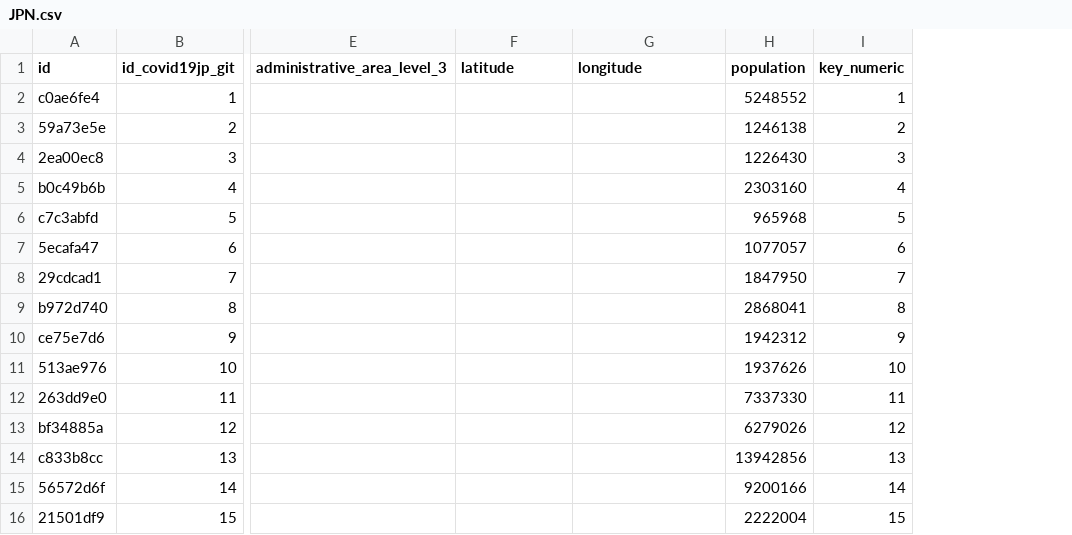
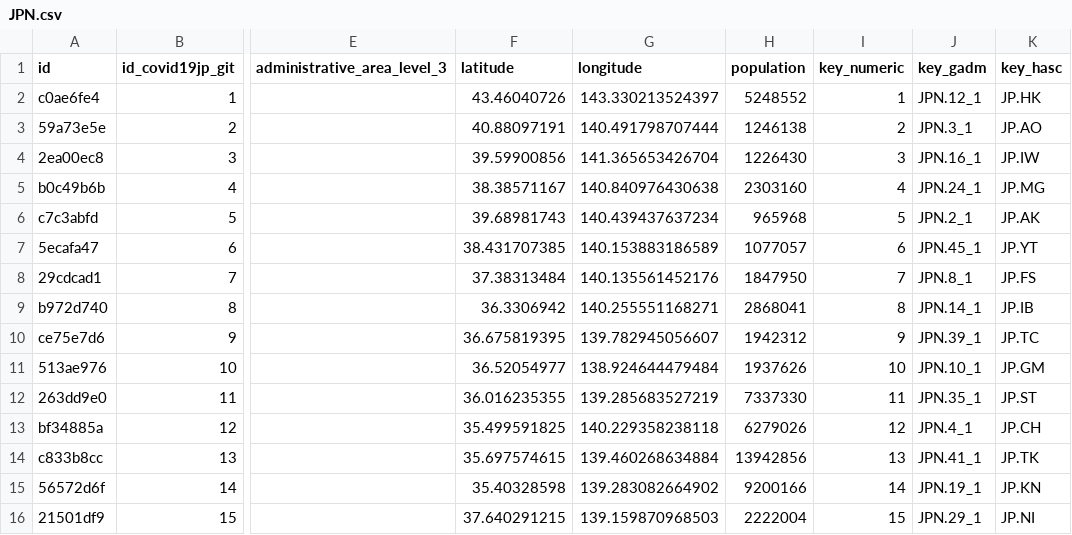
Before and after one commit to covid19datahub/COVID19, a CSV file: inst/extdata/db/JPN.csv, drawn as a sheet; only a part is shown, gaps mark what is left out; the diff covers the shown part only; the diff names each change by its address in the sheet, - before the commit and + after, or states it on an @@ line.

Commit message:
Update JPN.csv

```diff
--- a/inst/extdata/db/JPN.csv
+++ b/inst/extdata/db/JPN.csv
+column J (key_gadm), rows 2-16: JPN.12_1 | JPN.3_1 | JPN.16_1 | JPN.24_1 | JPN.2_1 | JPN.45_1 | JPN.8_1 | JPN.14_1 | JPN.39_1 | JPN.10_1 | JPN.35_1 | JPN.4_1 | JPN.41_1 | JPN.19_1 | JPN.29_1
+column K (key_hasc), rows 2-16: JP.HK | JP.AO | JP.IW | JP.MG | JP.AK | JP.YT | JP.FS | JP.IB | JP.TC | JP.GM | JP.ST | JP.CH | JP.TK | JP.KN | JP.NI
-F2 (latitude): (empty)
+F2 (latitude): 43.46040726
-G2 (longitude): (empty)
+G2 (longitude): 143.330213524397
-F3 (latitude): (empty)
+F3 (latitude): 40.88097191
-G3 (longitude): (empty)
+G3 (longitude): 140.491798707444
-F4 (latitude): (empty)
+F4 (latitude): 39.59900856
-G4 (longitude): (empty)
+G4 (longitude): 141.365653426704
-F5 (latitude): (empty)
+F5 (latitude): 38.38571167
-G5 (longitude): (empty)
+G5 (longitude): 140.840976430638
-F6 (latitude): (empty)
+F6 (latitude): 39.68981743
-G6 (longitude): (empty)
+G6 (longitude): 140.439437637234
-F7 (latitude): (empty)
+F7 (latitude): 38.431707385
-G7 (longitude): (empty)
+G7 (longitude): 140.153883186589
-F8 (latitude): (empty)
+F8 (latitude): 37.38313484
-G8 (longitude): (empty)
+G8 (longitude): 140.135561452176
-F9 (latitude): (empty)
+F9 (latitude): 36.3306942
-G9 (longitude): (empty)
+G9 (longitude): 140.255551168271
-F10 (latitude): (empty)
+F10 (latitude): 36.675819395
-G10 (longitude): (empty)
+G10 (longitude): 139.782945056607
-F11 (latitude): (empty)
+F11 (latitude): 36.52054977
-G11 (longitude): (empty)
+G11 (longitude): 138.924644479484
-F12 (latitude): (empty)
+F12 (latitude): 36.016235355
-G12 (longitude): (empty)
+G12 (longitude): 139.285683527219
-F13 (latitude): (empty)
+F13 (latitude): 35.499591825
-G13 (longitude): (empty)
+G13 (longitude): 140.229358238118
-F14 (latitude): (empty)
+F14 (latitude): 35.697574615
-G14 (longitude): (empty)
+G14 (longitude): 139.460268634884
-F15 (latitude): (empty)
+F15 (latitude): 35.40328598
-G15 (longitude): (empty)
+G15 (longitude): 139.283082664902
-F16 (latitude): (empty)
+F16 (latitude): 37.640291215
-G16 (longitude): (empty)
+G16 (longitude): 139.159870968503
```
Also changed, not shown: 64 edited cells elsewhere in this file.
